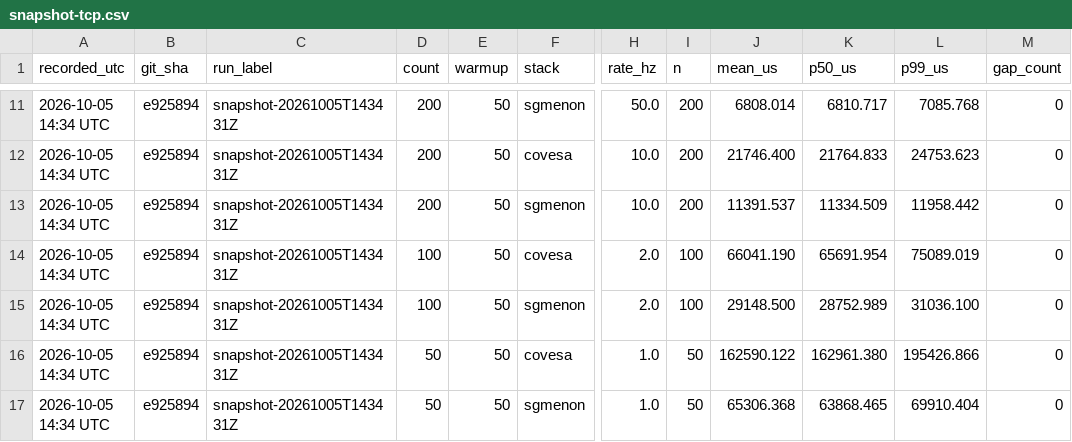
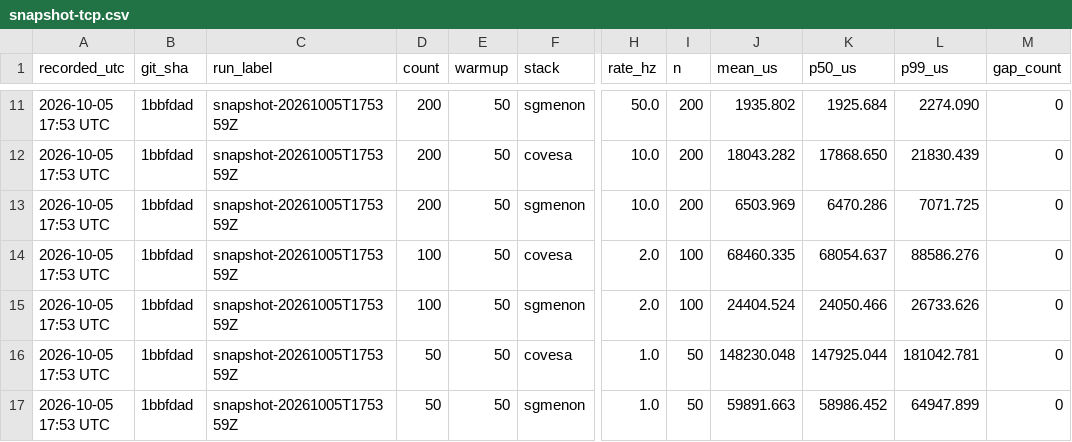
Before and after one commit to sgmenon/middleware-comparison, a CSV file: bench_results/vsomeip/snapshot-tcp.csv, drawn as a sheet; only a part is shown, gaps mark what is left out; the diff covers the shown part only; the diff names each change by its address in the sheet, - before the commit and + after, or states it on an @@ line.

```diff
--- a/bench_results/vsomeip/snapshot-tcp.csv
+++ b/bench_results/vsomeip/snapshot-tcp.csv
-A11:A17 (recorded_utc): 2026-10-05 14:34 UTC
+A11:A17 (recorded_utc): 2026-10-05 17:53 UTC
-B11:B17 (git_sha): e925894
+B11:B17 (git_sha): 1bbfdad
-C11:C17 (run_label): snapshot-20261005T143431Z
+C11:C17 (run_label): snapshot-20261005T175359Z
-J11 (mean_us): 6808.014
+J11 (mean_us): 1935.802
-K11 (p50_us): 6810.717
+K11 (p50_us): 1925.684
-L11 (p99_us): 7085.768
+L11 (p99_us): 2274.090
-J12 (mean_us): 21746.400
+J12 (mean_us): 18043.282
-K12 (p50_us): 21764.833
+K12 (p50_us): 17868.650
-L12 (p99_us): 24753.623
+L12 (p99_us): 21830.439
-J13 (mean_us): 11391.537
+J13 (mean_us): 6503.969
-K13 (p50_us): 11334.509
+K13 (p50_us): 6470.286
-L13 (p99_us): 11958.442
+L13 (p99_us): 7071.725
-J14 (mean_us): 66041.190
+J14 (mean_us): 68460.335
-K14 (p50_us): 65691.954
+K14 (p50_us): 68054.637
-L14 (p99_us): 75089.019
+L14 (p99_us): 88586.276
-J15 (mean_us): 29148.500
+J15 (mean_us): 24404.524
-K15 (p50_us): 28752.989
+K15 (p50_us): 24050.466
-L15 (p99_us): 31036.100
+L15 (p99_us): 26733.626
-J16 (mean_us): 162590.122
+J16 (mean_us): 148230.048
-K16 (p50_us): 162961.380
+K16 (p50_us): 147925.044
-L16 (p99_us): 195426.866
+L16 (p99_us): 181042.781
-J17 (mean_us): 65306.368
+J17 (mean_us): 59891.663
-K17 (p50_us): 63868.465
+K17 (p50_us): 58986.452
-L17 (p99_us): 69910.404
+L17 (p99_us): 64947.899
```
Also changed, not shown: 54 edited cells elsewhere in this file, 2 other files.
